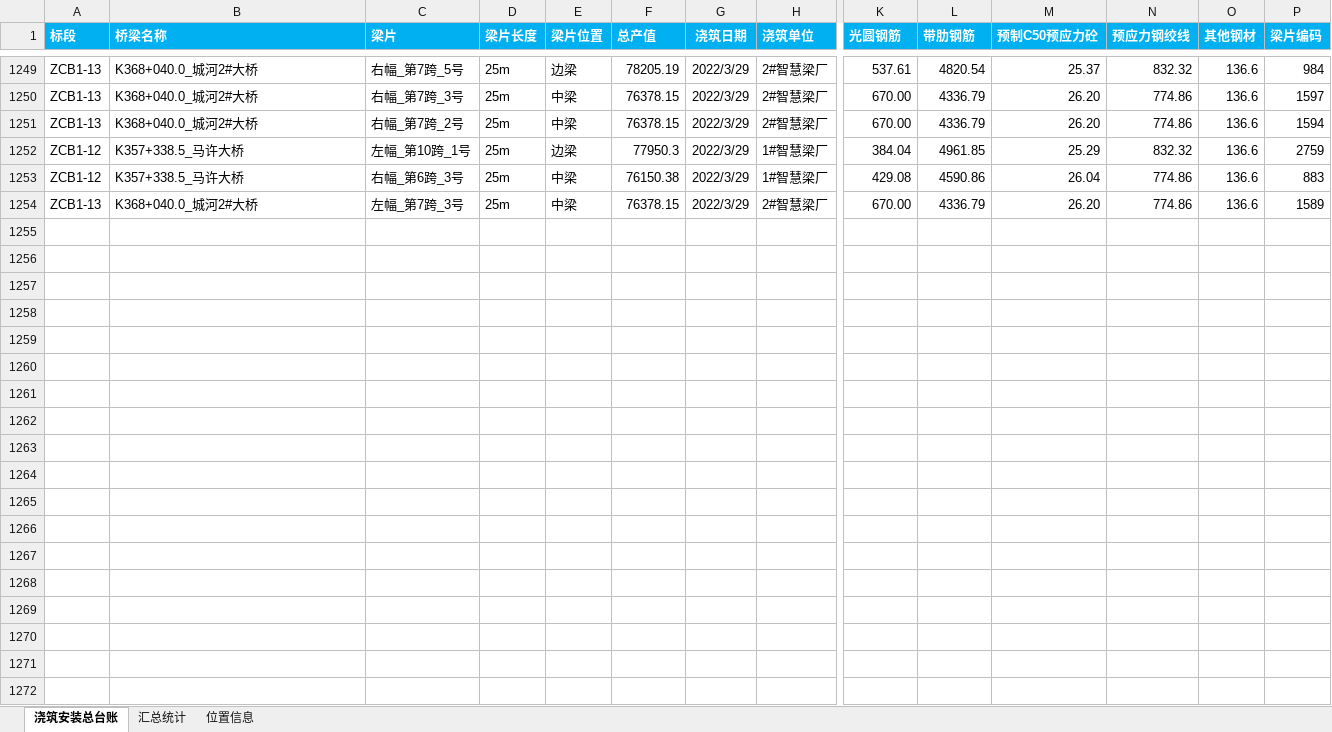
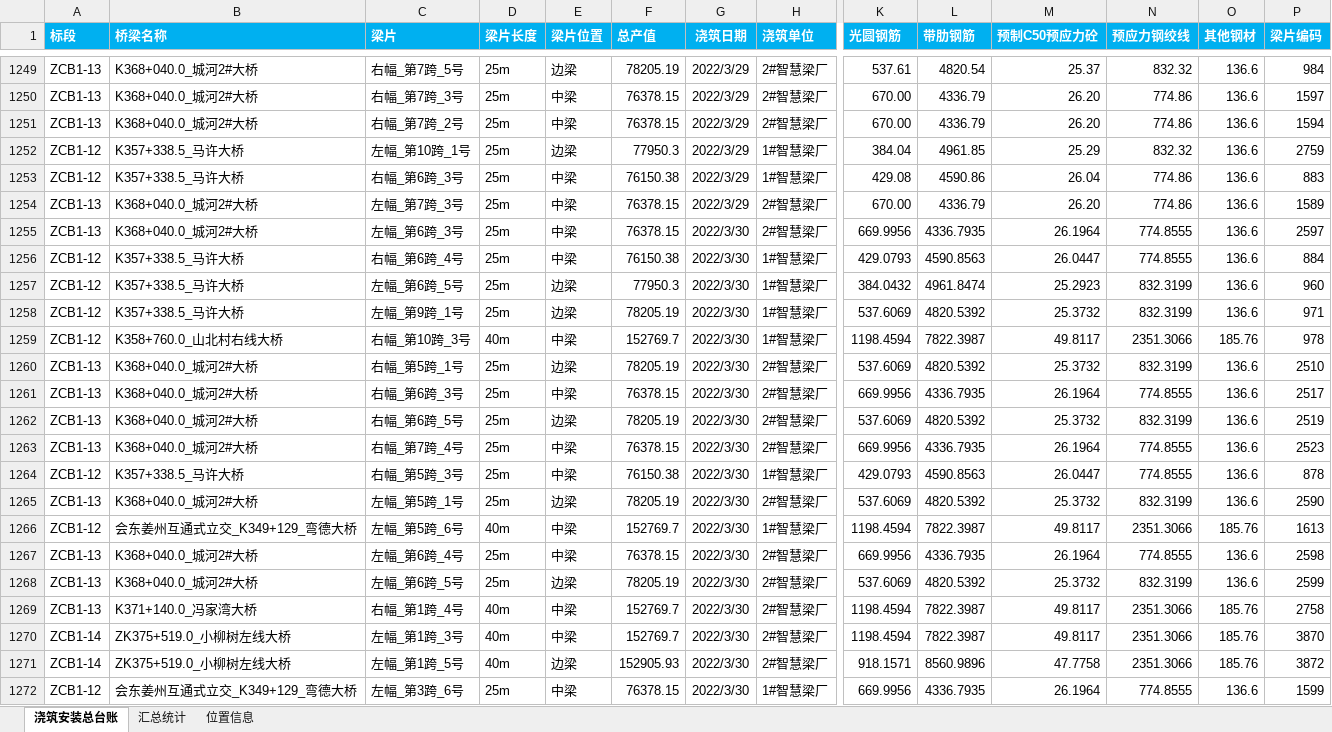
Before and after one commit to FsterThanLight/Automated_office, an Excel workbook: 产值日报自动更新/浇筑安装台账.xlsx, sheet 浇筑安装总台账, drawn as a sheet; only a part is shown, gaps mark what is left out; values as stored, in another font and other column widths than the file's, no borders; rows hold the shown columns only; the diff covers the shown part only; the diff names each change by its address in the sheet, - before the commit and + after, or states it on an @@ line.

```diff
--- a/产值日报自动更新/浇筑安装台账.xlsx (sheet 浇筑安装总台账)
+++ b/产值日报自动更新/浇筑安装台账.xlsx (sheet 浇筑安装总台账)
+row 1255: ZCB1-13 | K368+040.0_城河2#大桥 | 左幅_第6跨_3号 | 25m | 中梁 | 76378.15 | 2022/3/30 | 2#智慧梁厂 | 669.9956 | 4336.7935 | 26.1964 | 774.8555 | 136.6 | 2597
+row 1256: ZCB1-12 | K357+338.5_马许大桥 | 右幅_第6跨_4号 | 25m | 中梁 | 76150.38 | 2022/3/30 | 1#智慧梁厂 | 429.0793 | 4590.8563 | 26.0447 | 774.8555 | 136.6 | 884
+row 1257: ZCB1-12 | K357+338.5_马许大桥 | 左幅_第6跨_5号 | 25m | 边梁 | 77950.3 | 2022/3/30 | 1#智慧梁厂 | 384.0432 | 4961.8474 | 25.2923 | 832.3199 | 136.6 | 960
+row 1258: ZCB1-12 | K357+338.5_马许大桥 | 左幅_第9跨_1号 | 25m | 边梁 | 78205.19 | 2022/3/30 | 1#智慧梁厂 | 537.6069 | 4820.5392 | 25.3732 | 832.3199 | 136.6 | 971
+row 1259: ZCB1-12 | K358+760.0_山北村右线大桥 | 右幅_第10跨_3号 | 40m | 中梁 | 152769.7 | 2022/3/30 | 1#智慧梁厂 | 1198.4594 | 7822.3987 | 49.8117 | 2351.3066 | 185.76 | 978
+row 1260: ZCB1-13 | K368+040.0_城河2#大桥 | 右幅_第5跨_1号 | 25m | 边梁 | 78205.19 | 2022/3/30 | 2#智慧梁厂 | 537.6069 | 4820.5392 | 25.3732 | 832.3199 | 136.6 | 2510
+row 1261: ZCB1-13 | K368+040.0_城河2#大桥 | 右幅_第6跨_3号 | 25m | 中梁 | 76378.15 | 2022/3/30 | 2#智慧梁厂 | 669.9956 | 4336.7935 | 26.1964 | 774.8555 | 136.6 | 2517
+row 1262: ZCB1-13 | K368+040.0_城河2#大桥 | 右幅_第6跨_5号 | 25m | 边梁 | 78205.19 | 2022/3/30 | 2#智慧梁厂 | 537.6069 | 4820.5392 | 25.3732 | 832.3199 | 136.6 | 2519
+row 1263: ZCB1-13 | K368+040.0_城河2#大桥 | 右幅_第7跨_4号 | 25m | 中梁 | 76378.15 | 2022/3/30 | 2#智慧梁厂 | 669.9956 | 4336.7935 | 26.1964 | 774.8555 | 136.6 | 2523
+row 1264: ZCB1-12 | K357+338.5_马许大桥 | 右幅_第5跨_3号 | 25m | 中梁 | 76150.38 | 2022/3/30 | 1#智慧梁厂 | 429.0793 | 4590.8563 | 26.0447 | 774.8555 | 136.6 | 878
+row 1265: ZCB1-13 | K368+040.0_城河2#大桥 | 左幅_第5跨_1号 | 25m | 边梁 | 78205.19 | 2022/3/30 | 2#智慧梁厂 | 537.6069 | 4820.5392 | 25.3732 | 832.3199 | 136.6 | 2590
+row 1266: ZCB1-12 | 会东姜州互通式立交_K349+129_弯德大桥 | 左幅_第5跨_6号 | 40m | 中梁 | 152769.7 | 2022/3/30 | 1#智慧梁厂 | 1198.4594 | 7822.3987 | 49.8117 | 2351.3066 | 185.76 | 1613
+row 1267: ZCB1-13 | K368+040.0_城河2#大桥 | 左幅_第6跨_4号 | 25m | 中梁 | 76378.15 | 2022/3/30 | 2#智慧梁厂 | 669.9956 | 4336.7935 | 26.1964 | 774.8555 | 136.6 | 2598
+row 1268: ZCB1-13 | K368+040.0_城河2#大桥 | 左幅_第6跨_5号 | 25m | 边梁 | 78205.19 | 2022/3/30 | 2#智慧梁厂 | 537.6069 | 4820.5392 | 25.3732 | 832.3199 | 136.6 | 2599
+row 1269: ZCB1-13 | K371+140.0_冯家湾大桥 | 右幅_第1跨_4号 | 40m | 中梁 | 152769.7 | 2022/3/30 | 2#智慧梁厂 | 1198.4594 | 7822.3987 | 49.8117 | 2351.3066 | 185.76 | 2758
+row 1270: ZCB1-14 | ZK375+519.0_小柳树左线大桥 | 左幅_第1跨_3号 | 40m | 中梁 | 152769.7 | 2022/3/30 | 2#智慧梁厂 | 1198.4594 | 7822.3987 | 49.8117 | 2351.3066 | 185.76 | 3870
+row 1271: ZCB1-14 | ZK375+519.0_小柳树左线大桥 | 左幅_第1跨_5号 | 40m | 边梁 | 152905.93 | 2022/3/30 | 2#智慧梁厂 | 918.1571 | 8560.9896 | 47.7758 | 2351.3066 | 185.76 | 3872
+row 1272: ZCB1-12 | 会东姜州互通式立交_K349+129_弯德大桥 | 左幅_第3跨_6号 | 25m | 中梁 | 76378.15 | 2022/3/30 | 1#智慧梁厂 | 669.9956 | 4336.7935 | 26.1964 | 774.8555 | 136.6 | 1599
```
Also changed, not shown: 11 added rows and 18 edited cells elsewhere in this sheet, sheet 汇总统计, 1 other file.
